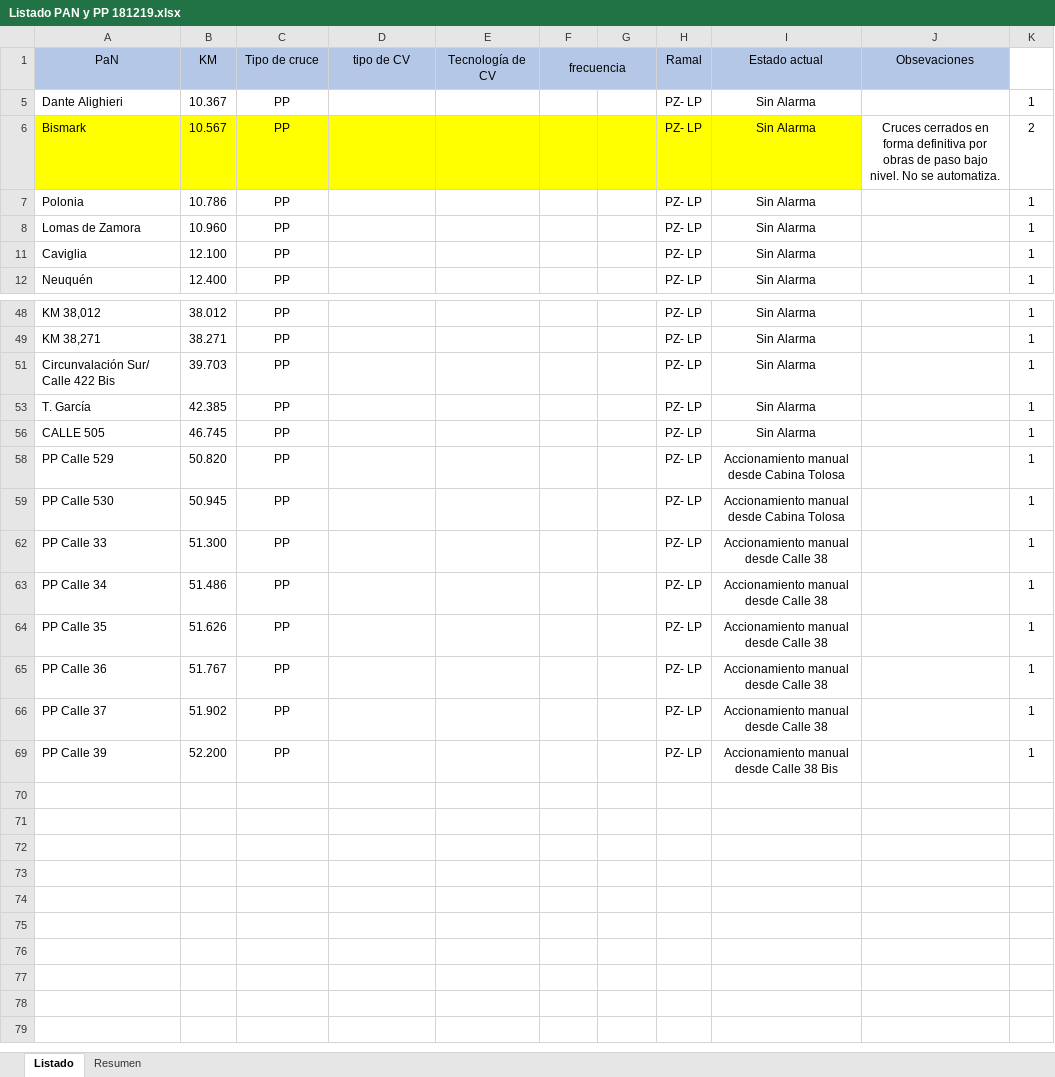
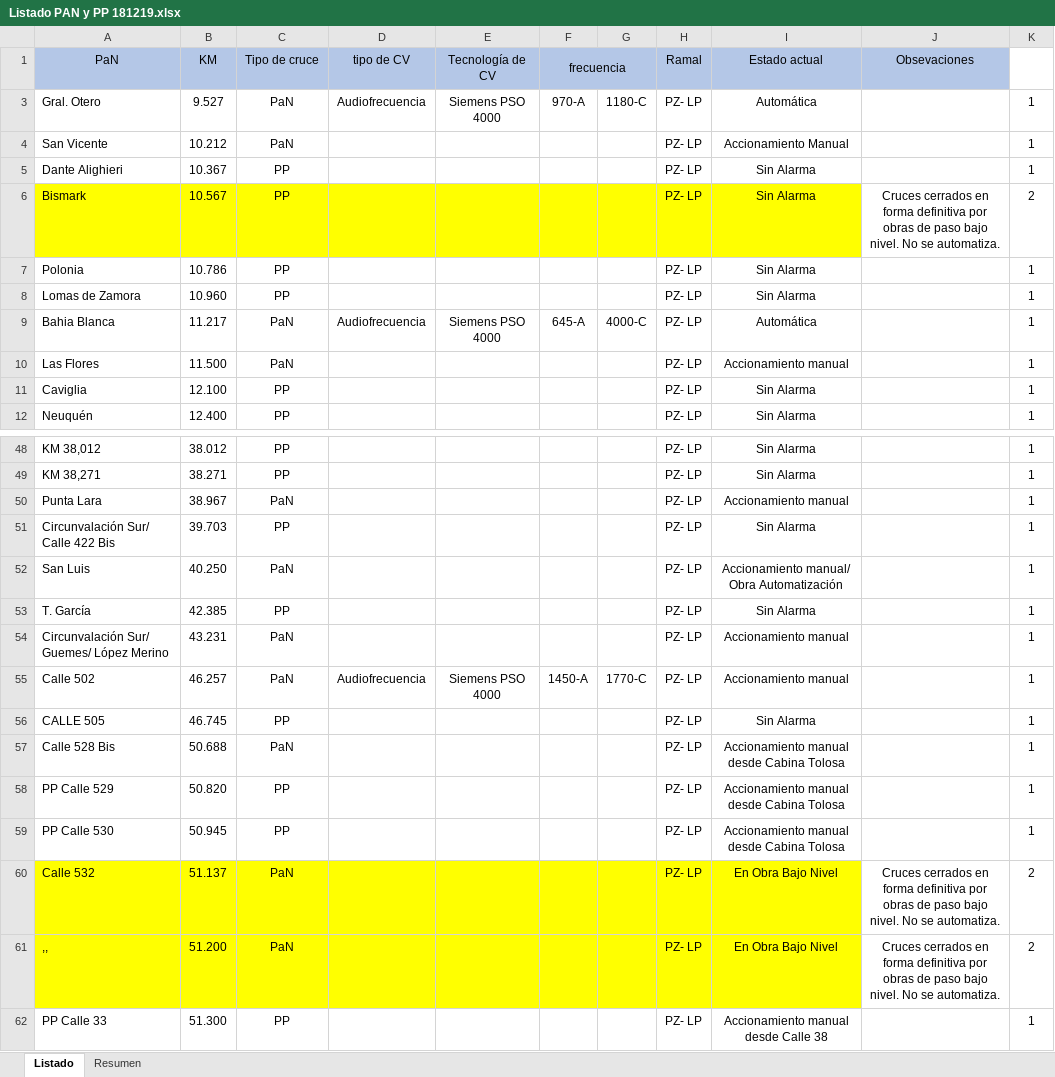
Before and after one commit to CeciiBloise/Proyecto_Trenes, an Excel workbook: Listado PAN y PP 181219.xlsx, sheet Listado, drawn as a sheet; only a part is shown, gaps mark what is left out; the shorter side is filled out with more unchanged rows; values as stored, in another font and other column widths than the file's, no borders; the diff covers the shown part only; the diff names each change by its address in the sheet, - before the commit and + after, or states it on an @@ line.

```diff
--- a/Listado PAN y PP 181219.xlsx (sheet Listado)
+++ b/Listado PAN y PP 181219.xlsx (sheet Listado)
@@ row 3 unhidden: Gral. Otero | 9.527 | PaN | Audiofrecuencia | Siemens PSO 4000 | 970-A | 1180-C | PZ- LP | Automática |  | 1 @@
@@ row 4 unhidden: San Vicente | 10.212 | PaN |  |  |  |  | PZ- LP | Accionamiento Manual |  | 1 @@
@@ row 9 unhidden: Bahia Blanca | 11.217 | PaN | Audiofrecuencia | Siemens PSO 4000 | 645-A | 4000-C | PZ- LP | Automática |  | 1 @@
@@ row 10 unhidden: Las Flores | 11.500 | PaN |  |  |  |  | PZ- LP | Accionamiento manual |  | 1 @@
@@ row 50 unhidden: Punta Lara | 38.967 | PaN |  |  |  |  | PZ- LP | Accionamiento manual |  | 1 @@
@@ row 52 unhidden: San Luis | 40.250 | PaN |  |  |  |  | PZ- LP | Accionamiento manual/ Obra Automatización |  | 1 @@
@@ row 54 unhidden: Circunvalación Sur/ Guemes/ López Merino | 43.231 | PaN |  |  |  |  | PZ- LP | Accionamiento manual |  | 1 @@
@@ row 55 unhidden: Calle 502 | 46.257 | PaN | Audiofrecuencia | Siemens PSO 4000 | 1450-A | 1770-C | PZ- LP | Accionamiento manual |  | 1 @@
@@ row 57 unhidden: Calle 528 Bis | 50.688 | PaN |  |  |  |  | PZ- LP | Accionamiento manual desde Cabina Tolosa |  | 1 @@
@@ row 60 unhidden: Calle 532 | 51.137 | PaN |  |  |  |  | PZ- LP | En Obra Bajo Nivel | Cruces cerrados en forma definitiva por obras de paso bajo nivel. No se automatiza. | 2 @@
@@ row 61 unhidden: ,, | 51.200 | PaN |  |  |  |  | PZ- LP | En Obra Bajo Nivel | Cruces cerrados en forma definitiva por obras de paso bajo nivel. No se automatiza. | 2 @@
```
Also changed, not shown: 16 hidden or unhidden rows elsewhere in this sheet, 13 other files.
